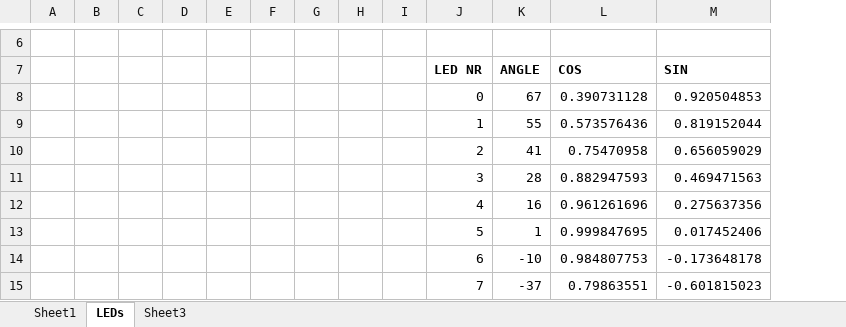
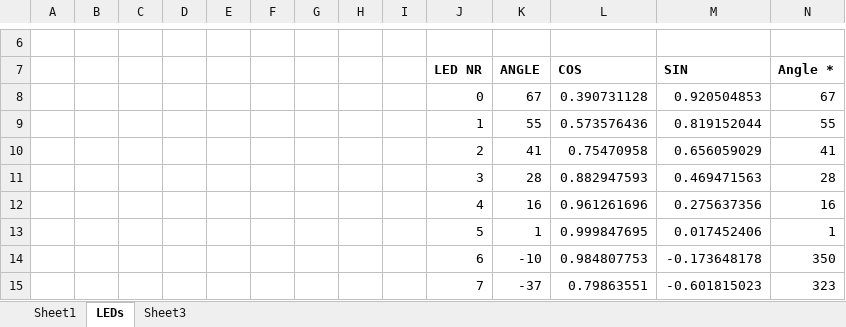
Before and after one commit to goofy2k/TTGO-TAudio, an Excel workbook: Images/layout.xlsx, sheet LEDs, drawn as a sheet; only a part is shown, gaps mark what is left out; values as stored, in another font and other column widths than the file's, no borders; charts and pictures not drawn; the diff names each change by its address in the sheet, - before the commit and + after, or states it on an @@ line.

Commit message:
Update layout.xlsx

```diff
--- a/Images/layout.xlsx (sheet LEDs)
+++ b/Images/layout.xlsx (sheet LEDs)
+column N (Angle *), rows 8-15: 67 | 55 | 41 | 28 | 16 | 1 | 350 | 323
```
Also changed, not shown: charts or pictures.
